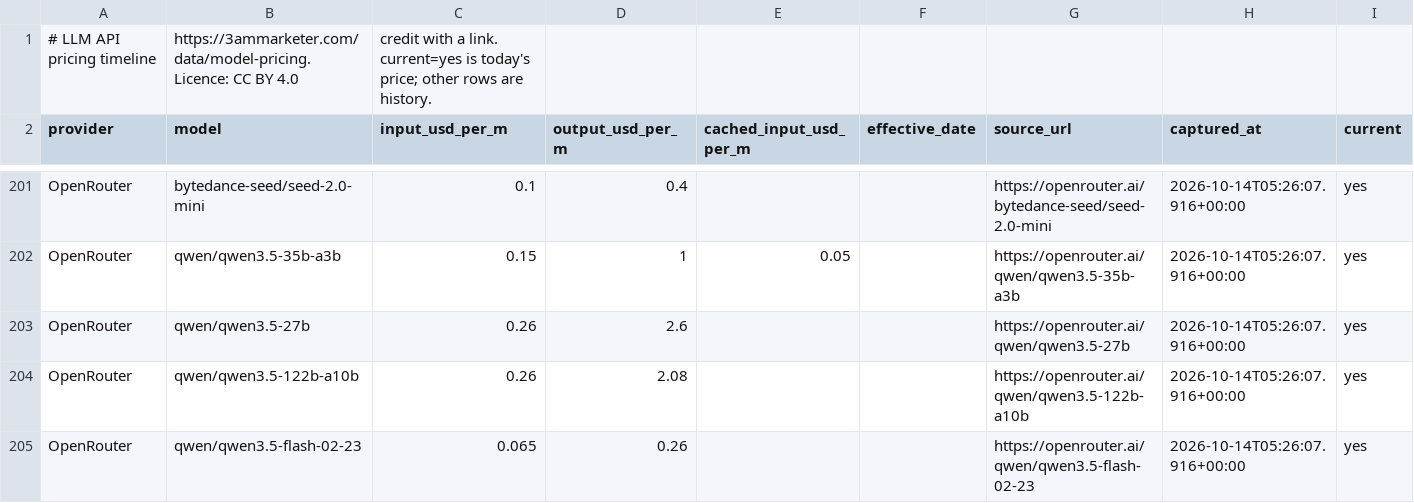
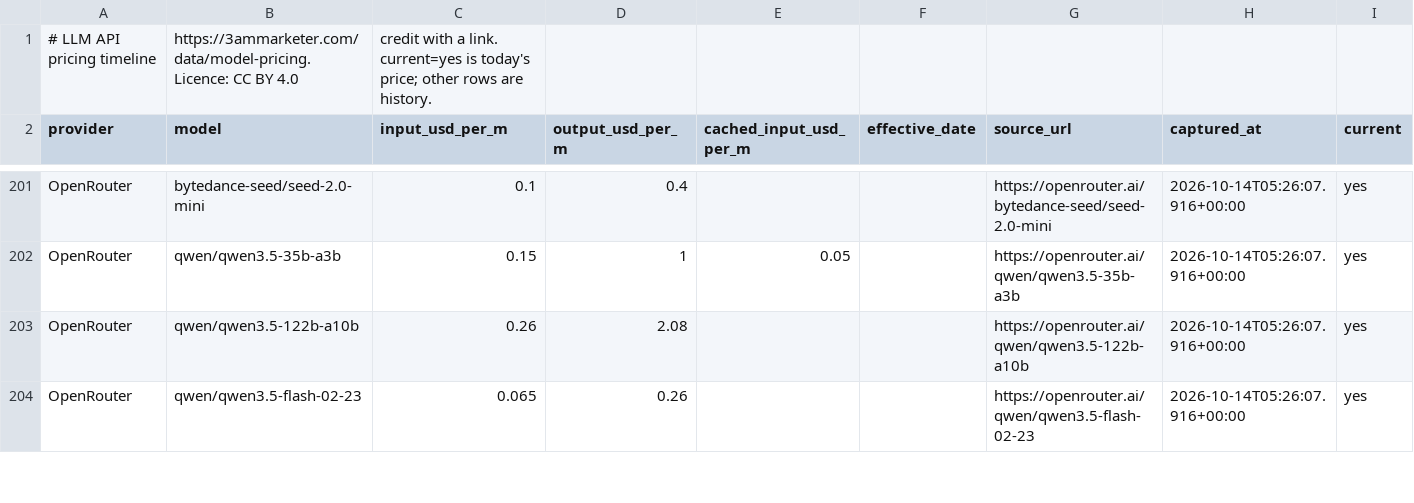
Before and after one commit to antriksht/llm-api-pricing, a CSV file: model-pricing-current.csv, drawn as a sheet; only a part is shown, gaps mark what is left out; removed rows and columns are numbered as before the commit, all else as after; rows hold the shown columns only; the diff covers the shown part only; the diff names each change by its address in the sheet, - before the commit and + after, or states it on an @@ line.

```diff
--- a/model-pricing-current.csv
+++ b/model-pricing-current.csv
-row 203: OpenRouter | qwen/qwen3.5-27b | 0.26 | 2.6 |  |  | https://openrouter.ai/qwen/qwen3.5-27b | 2026-10-14T05:26:07.916+00:00 | yes
```
Also changed, not shown: 13 added rows, 7 removed rows and 2 moved rows elsewhere in this file, model-pricing.csv, 2 other files.
